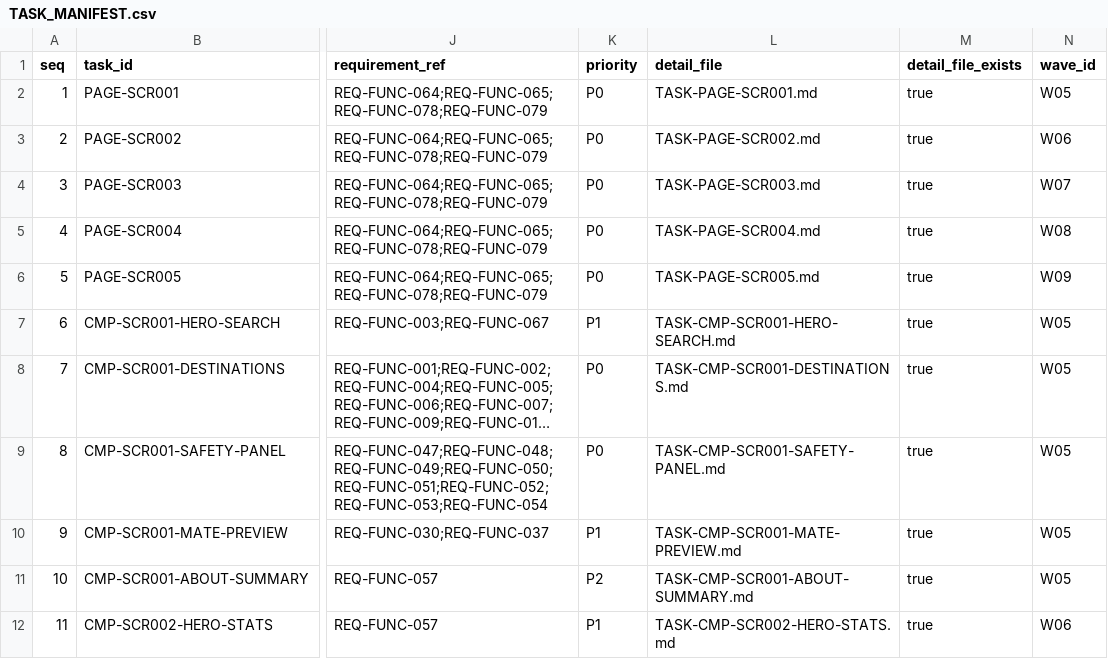
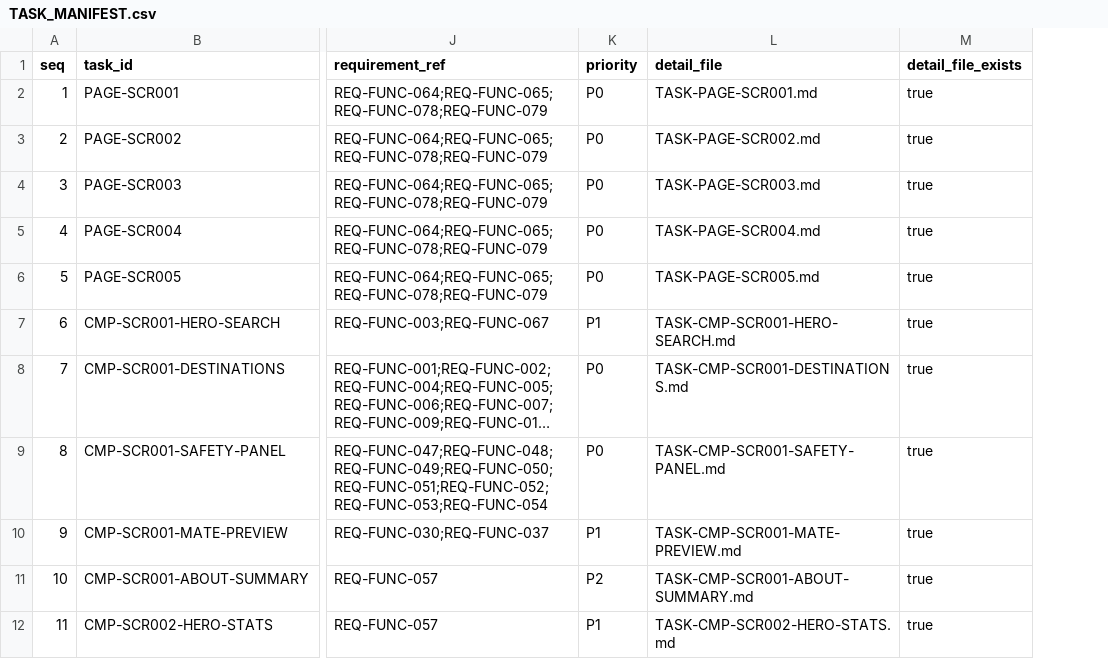
Before and after one commit to suhyeon-king/free-traveler, a CSV file: TASKS/TASK_MANIFEST.csv, drawn as a sheet; only a part is shown, gaps mark what is left out; long unchanged cells end in …; the diff names each change by its address in the sheet, - before the commit and + after, or states it on an @@ line.

```diff
--- a/TASKS/TASK_MANIFEST.csv
+++ b/TASKS/TASK_MANIFEST.csv
-column N (wave_id), rows 2-12: W05 | W06 | W07 | W08 | W09 | W05 | W05 | W05 | W05 | W05 | W06
```
Also changed, not shown: 4 other files.
